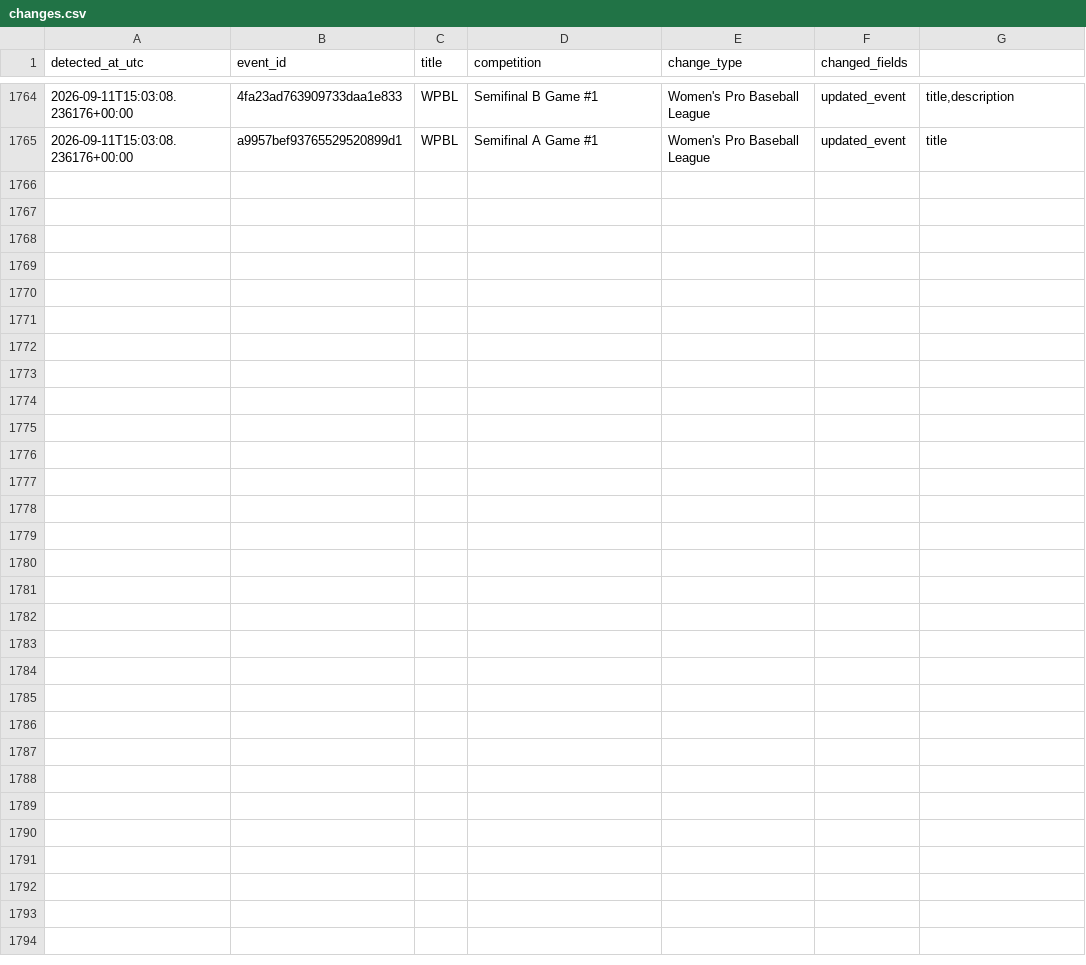
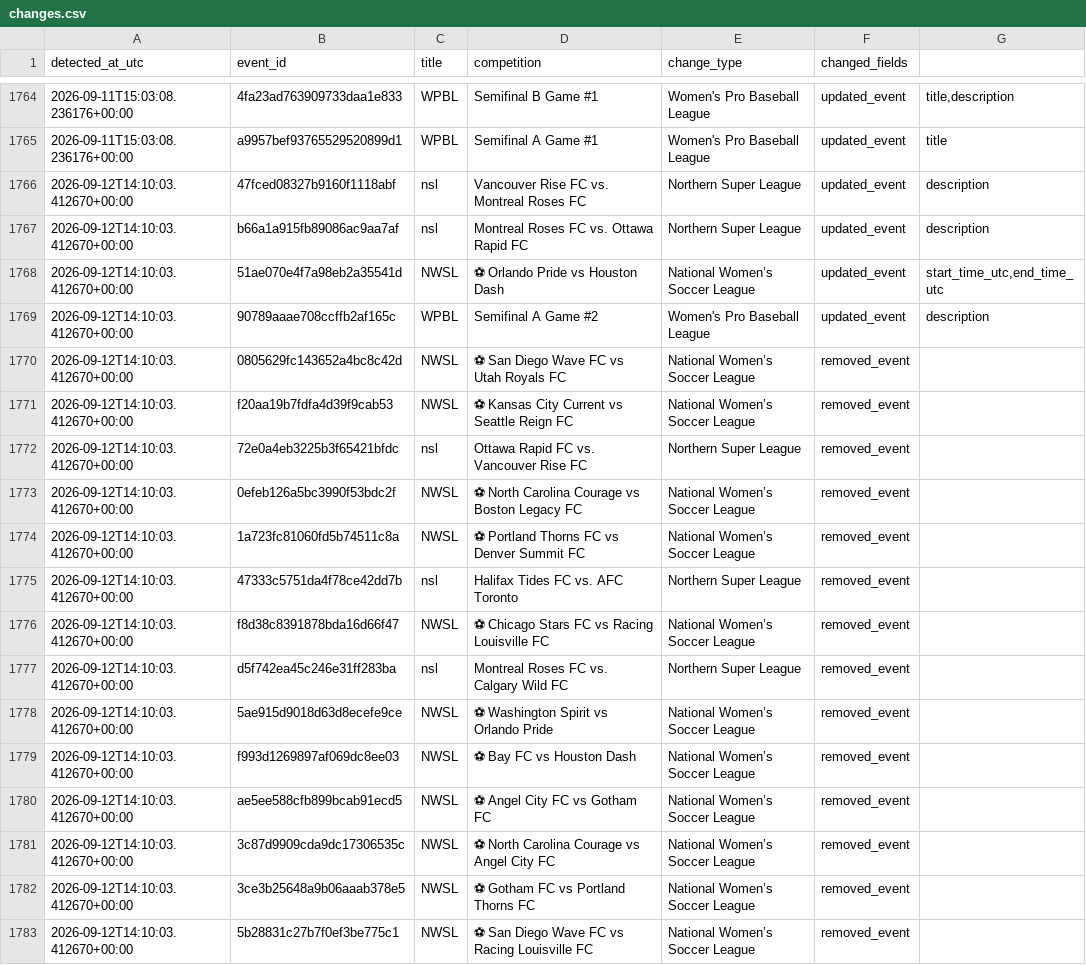
Before and after one commit to lemon-pie-now/her-match-automation, a CSV file: data/changes.csv, drawn as a sheet; only a part is shown, gaps mark what is left out; the diff names each change by its address in the sheet, - before the commit and + after, or states it on an @@ line.

```diff
--- a/data/changes.csv
+++ b/data/changes.csv
+row 1766: 2026-09-12T14:10:03.412670+00:00 | 47fced08327b9160f1118abf | nsl | Vancouver Rise FC vs. Montreal Roses FC | Northern Super League | updated_event | description
+row 1767: 2026-09-12T14:10:03.412670+00:00 | b66a1a915fb89086ac9aa7af | nsl | Montreal Roses FC vs. Ottawa Rapid FC | Northern Super League | updated_event | description
+row 1768: 2026-09-12T14:10:03.412670+00:00 | 51ae070e4f7a98eb2a35541d | NWSL | ⚽ Orlando Pride vs Houston Dash | National Women’s Soccer League | updated_event | start_time_utc,end_time_utc
+row 1769: 2026-09-12T14:10:03.412670+00:00 | 90789aaae708ccffb2af165c | WPBL | Semifinal A Game #2 | Women's Pro Baseball League | updated_event | description
+row 1770: 2026-09-12T14:10:03.412670+00:00 | 0805629fc143652a4bc8c42d | NWSL | ⚽ San Diego Wave FC vs Utah Royals FC | National Women’s Soccer League | removed_event
+row 1771: 2026-09-12T14:10:03.412670+00:00 | f20aa19b7fdfa4d39f9cab53 | NWSL | ⚽ Kansas City Current vs Seattle Reign FC | National Women’s Soccer League | removed_event
+row 1772: 2026-09-12T14:10:03.412670+00:00 | 72e0a4eb3225b3f65421bfdc | nsl | Ottawa Rapid FC vs. Vancouver Rise FC | Northern Super League | removed_event
+row 1773: 2026-09-12T14:10:03.412670+00:00 | 0efeb126a5bc3990f53bdc2f | NWSL | ⚽ North Carolina Courage vs Boston Legacy FC | National Women’s Soccer League | removed_event
+row 1774: 2026-09-12T14:10:03.412670+00:00 | 1a723fc81060fd5b74511c8a | NWSL | ⚽ Portland Thorns FC vs Denver Summit FC | National Women’s Soccer League | removed_event
+row 1775: 2026-09-12T14:10:03.412670+00:00 | 47333c5751da4f78ce42dd7b | nsl | Halifax Tides FC vs. AFC Toronto | Northern Super League | removed_event
+row 1776: 2026-09-12T14:10:03.412670+00:00 | f8d38c8391878bda16d66f47 | NWSL | ⚽ Chicago Stars FC vs Racing Louisville FC | National Women’s Soccer League | removed_event
+row 1777: 2026-09-12T14:10:03.412670+00:00 | d5f742ea45c246e31ff283ba | nsl | Montreal Roses FC vs. Calgary Wild FC | Northern Super League | removed_event
+row 1778: 2026-09-12T14:10:03.412670+00:00 | 5ae915d9018d63d8ecefe9ce | NWSL | ⚽ Washington Spirit vs Orlando Pride | National Women’s Soccer League | removed_event
+row 1779: 2026-09-12T14:10:03.412670+00:00 | f993d1269897af069dc8ee03 | NWSL | ⚽ Bay FC vs Houston Dash | National Women’s Soccer League | removed_event
+row 1780: 2026-09-12T14:10:03.412670+00:00 | ae5ee588cfb899bcab91ecd5 | NWSL | ⚽ Angel City FC vs Gotham FC | National Women’s Soccer League | removed_event
+row 1781: 2026-09-12T14:10:03.412670+00:00 | 3c87d9909cda9dc17306535c | NWSL | ⚽ North Carolina Courage vs Angel City FC | National Women’s Soccer League | removed_event
+row 1782: 2026-09-12T14:10:03.412670+00:00 | 3ce3b25648a9b06aaab378e5 | NWSL | ⚽ Gotham FC vs Portland Thorns FC | National Women’s Soccer League | removed_event
+row 1783: 2026-09-12T14:10:03.412670+00:00 | 5b28831c27b7f0ef3be775c1 | NWSL | ⚽ San Diego Wave FC vs Racing Louisville FC | National Women’s Soccer League | removed_event
```
Also changed, not shown: 3 other files.
